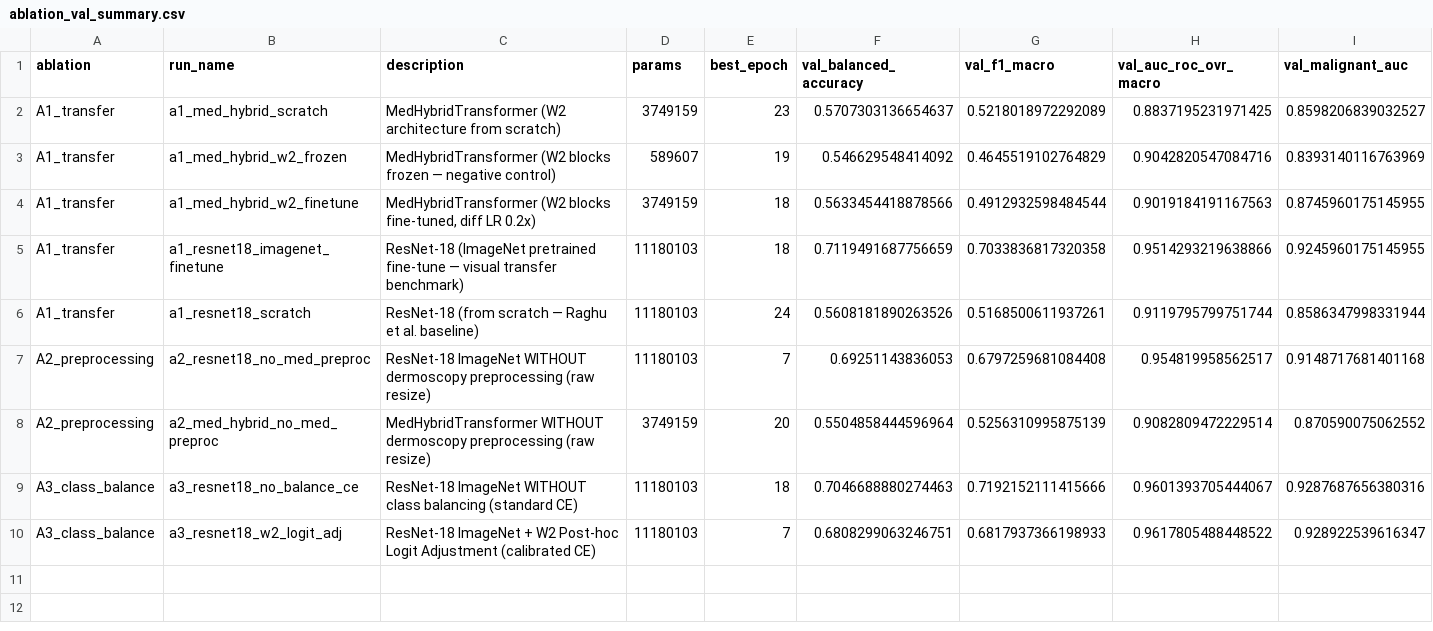
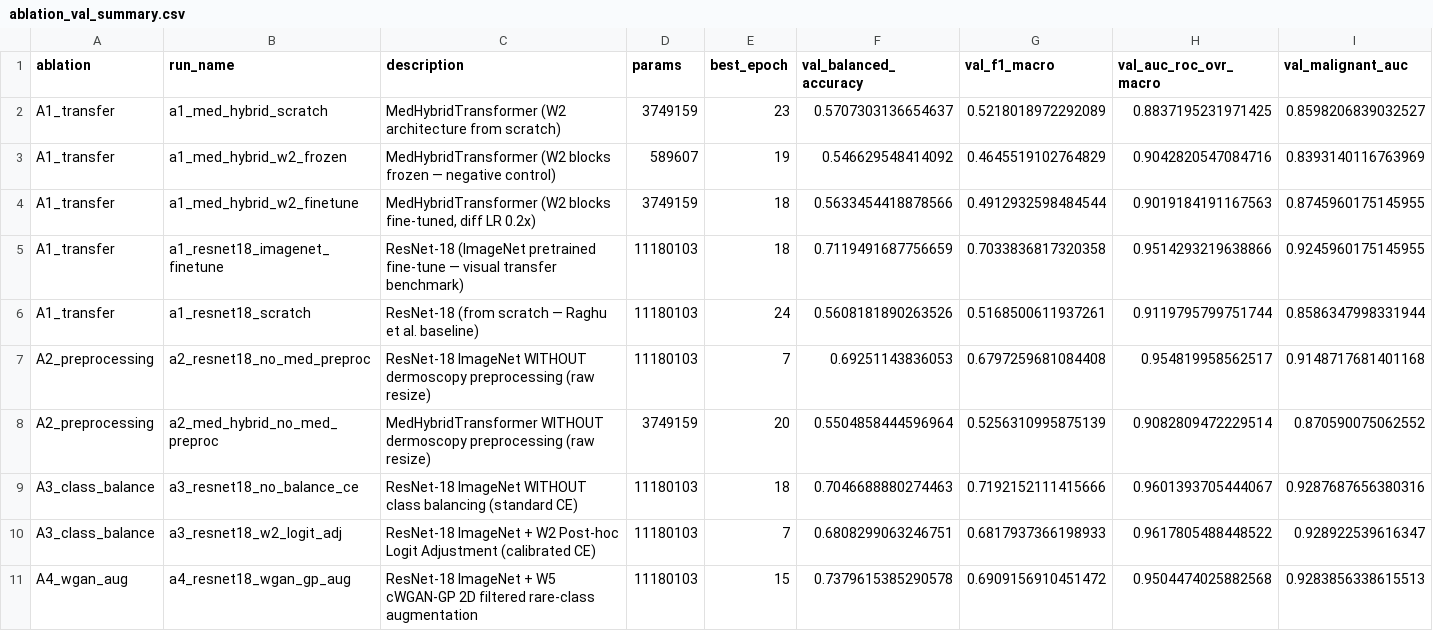
Before and after one commit to Drack678/MachineLearning, a CSV file: Workshop_6/reports/ablation_val_summary.csv, drawn as a sheet; only a part is shown; rows hold the shown columns only; the diff names each change by its address in the sheet, - before the commit and + after, or states it on an @@ line.

Commit message:
Resultados 2 Workshop_6

```diff
--- a/Workshop_6/reports/ablation_val_summary.csv
+++ b/Workshop_6/reports/ablation_val_summary.csv
+row 11: A4_wgan_aug | a4_resnet18_wgan_gp_aug | ResNet-18 ImageNet + W5 cWGAN-GP 2D filtered rare-class augmentation | 11180103 | 15 | 0.7379615385290578 | 0.6909156910451472 | 0.9504474025882568 | 0.9283856338615513
```
Also changed, not shown: 43 other files.
